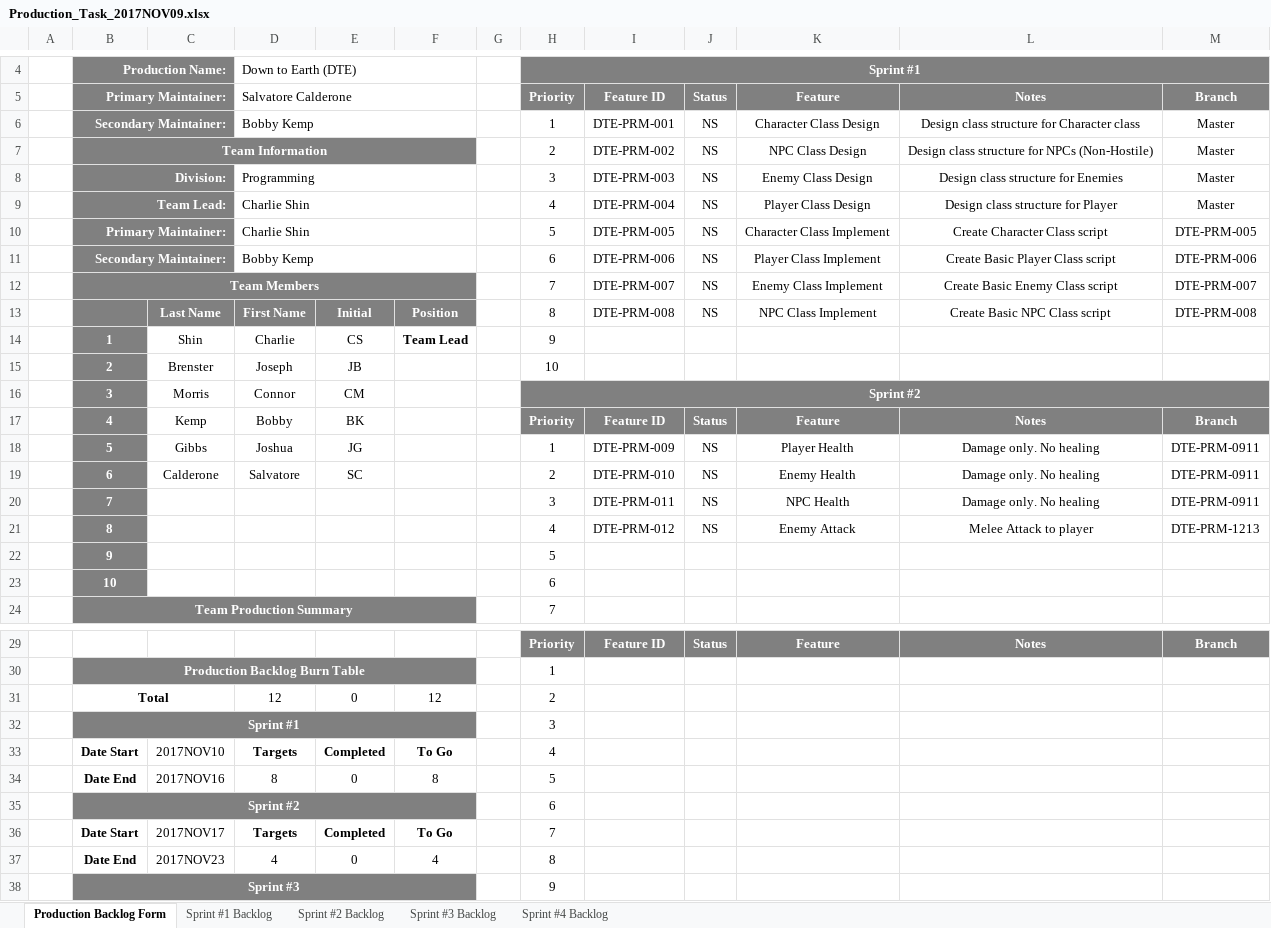
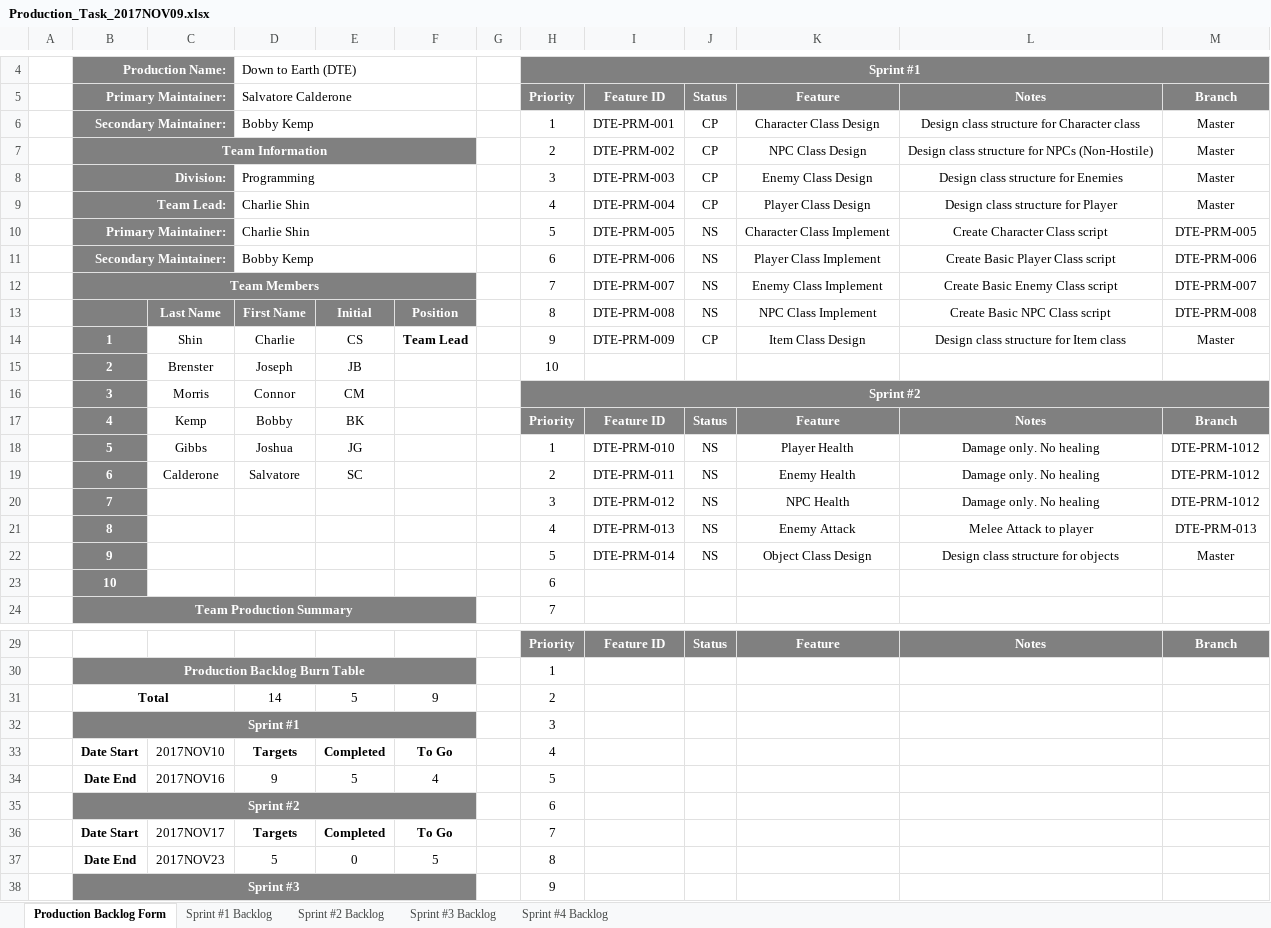
Before and after one commit to bobbykemp/GDC2017Project, an Excel workbook: Management/PRODUCTION/Production_Task_2017NOV09.xlsx, sheet Production Backlog Form, drawn as a sheet; only a part is shown, gaps mark what is left out; values as stored, in another font and other column widths than the file's, no borders; charts and pictures and conditional formats not drawn; removed rows and columns are numbered as before the commit, all else as after; the diff names each change by its address in the sheet, - before the commit and + after, or states it on an @@ line.

```diff
--- a/Management/PRODUCTION/Production_Task_2017NOV09.xlsx (sheet Production Backlog Form)
+++ b/Management/PRODUCTION/Production_Task_2017NOV09.xlsx (sheet Production Backlog Form)
-J6:J9: NS
+J6:J9: CP
-I14: (empty)
+I14: DTE-PRM-009
-J14: (empty)
+J14: CP
-K14: (empty)
+K14: Item Class Design
-L14: (empty)
+L14: Design class structure for Item class
-M14: (empty)
+M14: Master
-I18: DTE-PRM-009
+I18: DTE-PRM-010
-M18:M20: DTE-PRM-0911
+M18:M20: DTE-PRM-1012
-I19: DTE-PRM-010
+I19: DTE-PRM-011
-I20: DTE-PRM-011
+I20: DTE-PRM-012
-I21: DTE-PRM-012
+I21: DTE-PRM-013
-M21: DTE-PRM-1213
+M21: DTE-PRM-013
-row 22:  | 9 |  |  |  |  |  | 5
+row 22:  | 9 |  |  |  |  |  | 5 | DTE-PRM-014 | NS | Object Class Design | Design class structure for objects | Master
-row 31:  | Total |  | 12 | 0 | 12 |  | 2
+row 31:  | Total |  | 14 | 5 | 9 |  | 2
-D34: 8
+D34: 9
-E34: 0
+E34: 5
-F34: 8
+F34: 4
-D37: 4
+D37: 5
-F37: 4
+F37: 5
```
Also changed, not shown: sheet Sprint #1 Backlog, charts or pictures.
